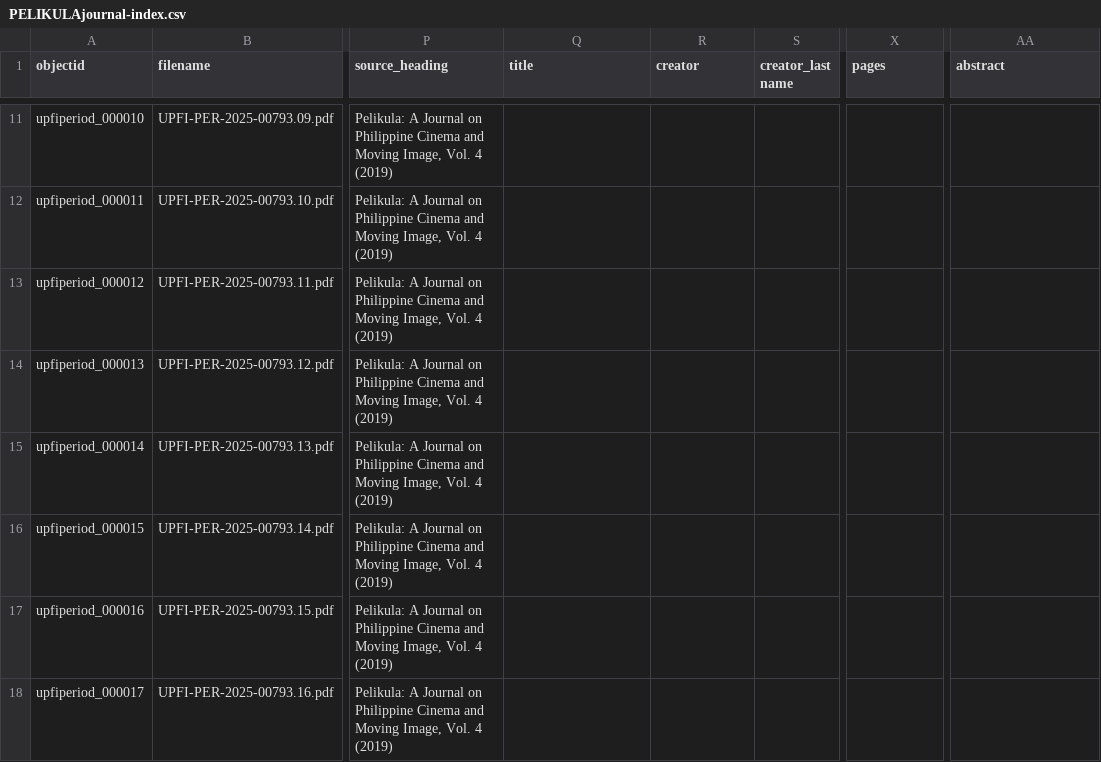
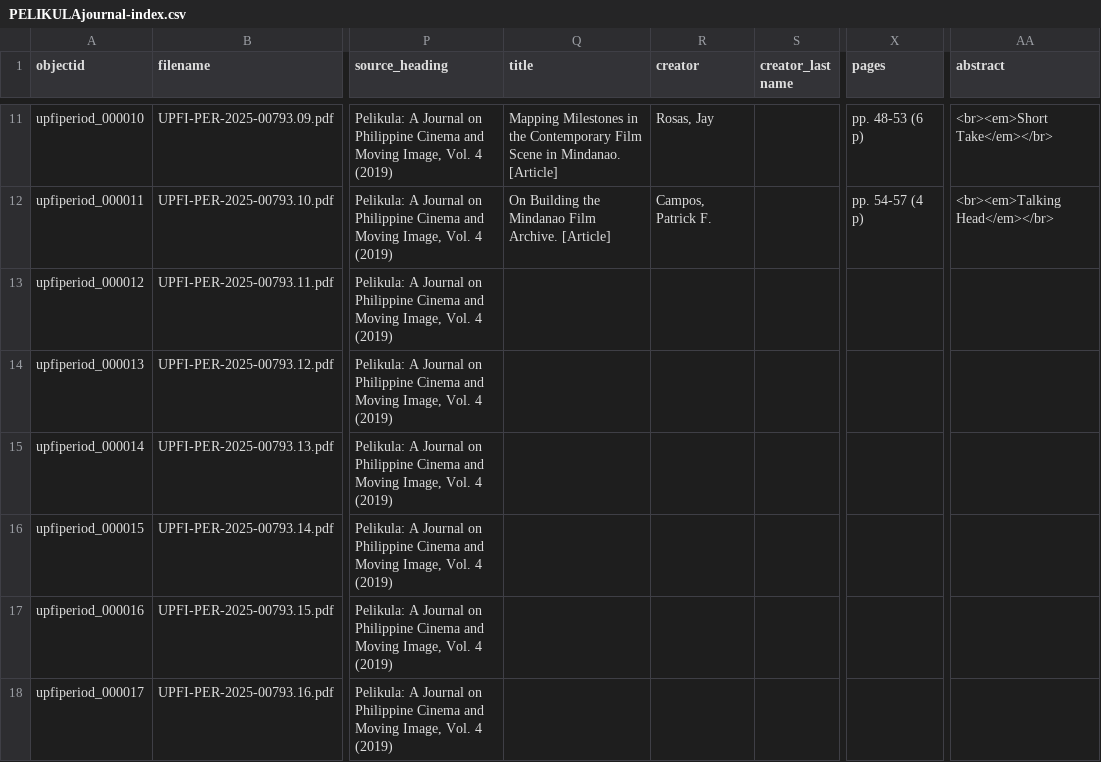
Before and after one commit to upfilminstitute/pelikula_journal, a CSV file: _data/PELIKULAjournal-index.csv, drawn as a sheet; only a part is shown, gaps mark what is left out; the diff covers the shown part only; the diff names each change by its address in the sheet, - before the commit and + after, or states it on an @@ line.

Commit message:
Add files via upload

```diff
--- a/_data/PELIKULAjournal-index.csv
+++ b/_data/PELIKULAjournal-index.csv
-Q11 (title): (empty)
+Q11 (title): Mapping Milestones in the Contemporary Film Scene in Mindanao. [Article]
-R11 (creator): (empty)
+R11 (creator): Rosas, Jay
-X11 (pages): (empty)
+X11 (pages): pp. 48-53 (6 p)
-AA11 (abstract): (empty)
+AA11 (abstract): <br><em>Short Take</em></br>
-Q12 (title): (empty)
+Q12 (title): On Building the Mindanao Film Archive. [Article]
-R12 (creator): (empty)
+R12 (creator): Campos, Patrick F.
-X12 (pages): (empty)
+X12 (pages): pp. 54-57 (4 p)
-AA12 (abstract): (empty)
+AA12 (abstract): <br><em>Talking Head</em></br>
```
Also changed, not shown: 32 edited cells elsewhere in this file.
